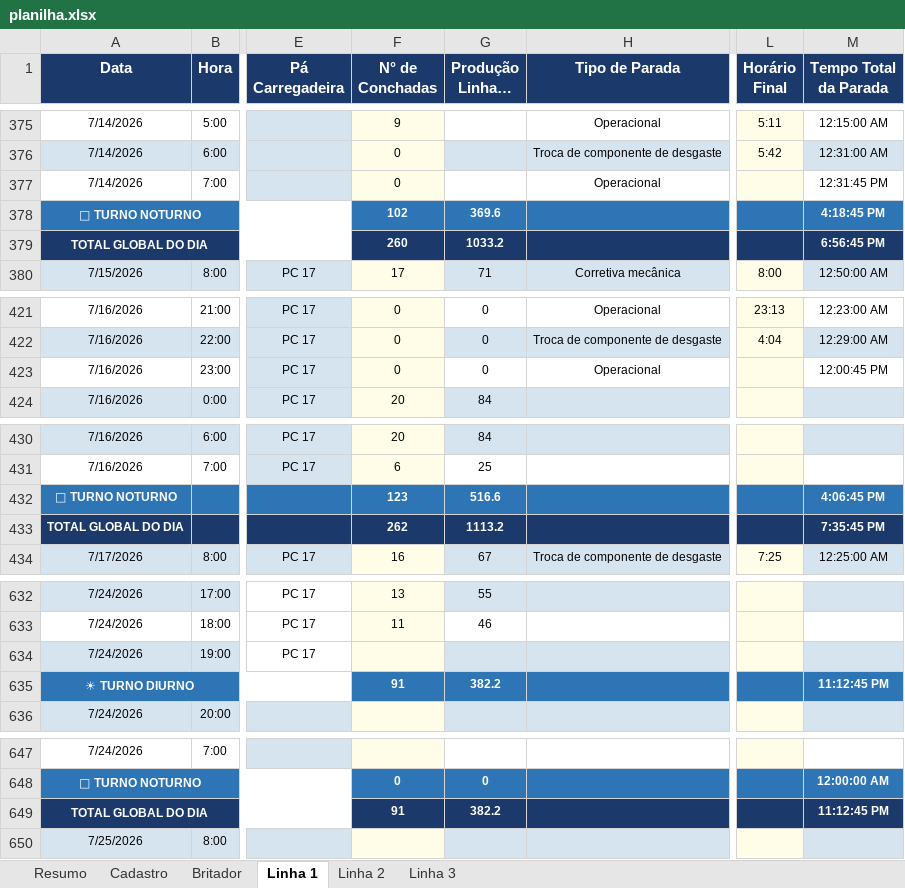
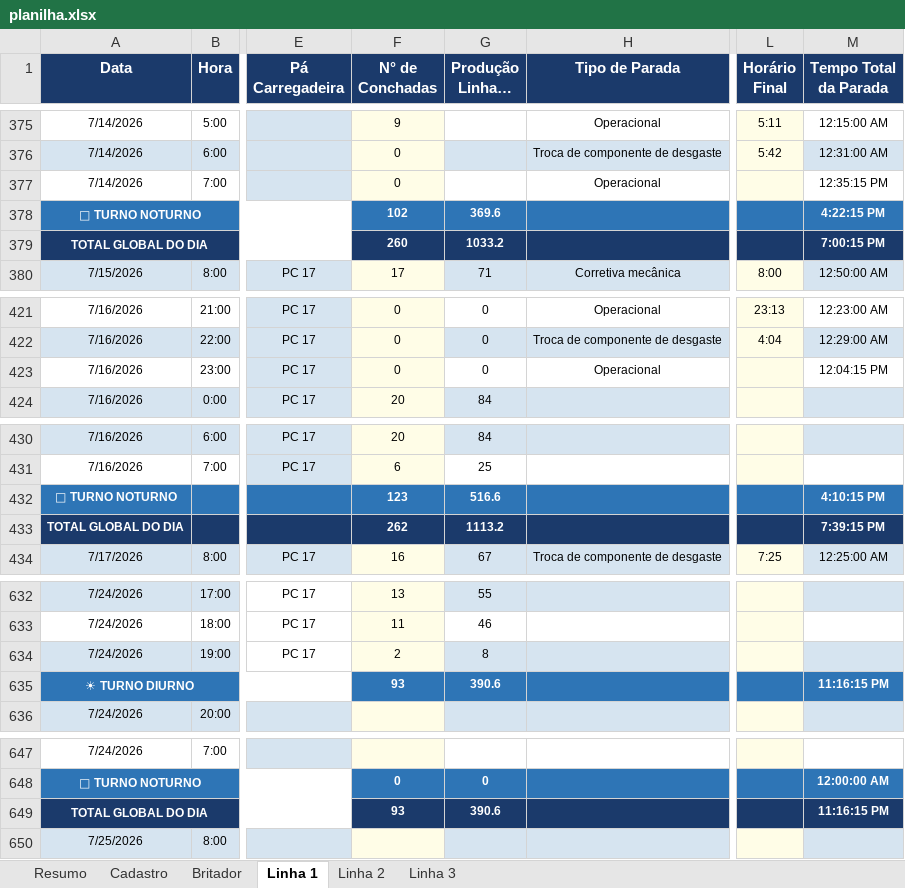
Before and after one commit to Plenz-code/BI-IMPACTANTES-PLANTA, an Excel workbook: planilha.xlsx, sheet Linha 1, drawn as a sheet; only a part is shown, gaps mark what is left out; long unchanged cells end in …; values as stored, in another font and other column widths than the file's, no borders; the diff covers the shown part only; the diff names each change by its address in the sheet, - before the commit and + after, or states it on an @@ line.

```diff
--- a/planilha.xlsx (sheet Linha 1)
+++ b/planilha.xlsx (sheet Linha 1)
-M377 (Tempo Total da Parada): 12:31:45 PM
+M377 (Tempo Total da Parada): 12:35:15 PM
-M378 (Tempo Total da Parada): 4:18:45 PM
+M378 (Tempo Total da Parada): 4:22:15 PM
-M379 (Tempo Total da Parada): 6:56:45 PM
+M379 (Tempo Total da Parada): 7:00:15 PM
-M423 (Tempo Total da Parada): 12:00:45 PM
+M423 (Tempo Total da Parada): 12:04:15 PM
-M432 (Tempo Total da Parada): 4:06:45 PM
+M432 (Tempo Total da Parada): 4:10:15 PM
-M433 (Tempo Total da Parada): 7:35:45 PM
+M433 (Tempo Total da Parada): 7:39:15 PM
-F634 (N° de Conchadas): (empty)
+F634 (N° de Conchadas): 2
-G634 (Produção Linha 3 (Hora a Hora)): (empty)
+G634 (Produção Linha 3 (Hora a Hora)): 8
-F635 (N° de Conchadas): 91
+F635 (N° de Conchadas): 93
-G635 (Produção Linha 3 (Hora a Hora)): 382.2
+G635 (Produção Linha 3 (Hora a Hora)): 390.6
-M635 (Tempo Total da Parada): 11:12:45 PM
+M635 (Tempo Total da Parada): 11:16:15 PM
-F649 (N° de Conchadas): 91
+F649 (N° de Conchadas): 93
-G649 (Produção Linha 3 (Hora a Hora)): 382.2
+G649 (Produção Linha 3 (Hora a Hora)): 390.6
-M649 (Tempo Total da Parada): 11:12:45 PM
+M649 (Tempo Total da Parada): 11:16:15 PM
```
Also changed, not shown: 1 edited cell elsewhere in this sheet, sheet Linha 2, sheet Linha 3.
